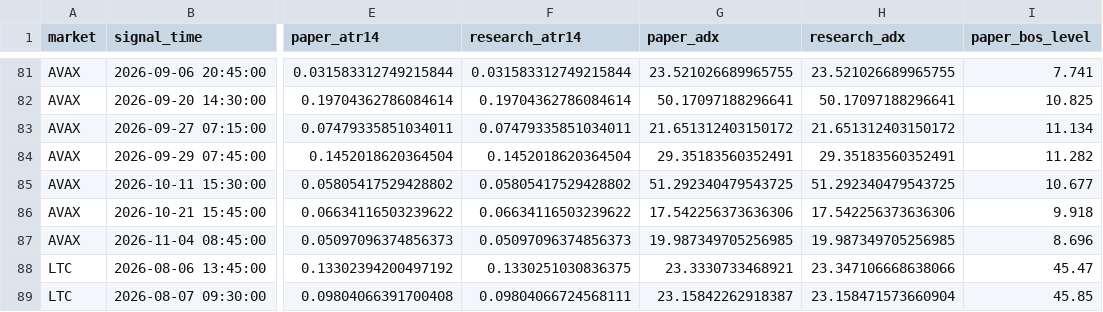
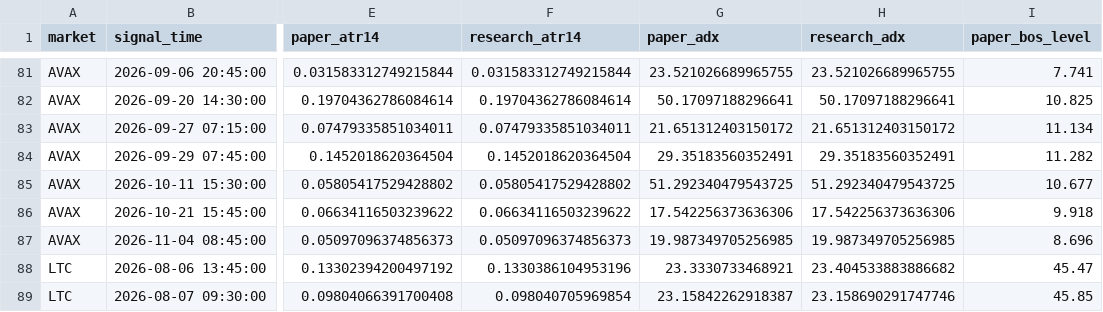
Before and after one commit to BziizB/biAN, a CSV file: paper_trading/mismatch_report.csv, drawn as a sheet; only a part is shown, gaps mark what is left out; the diff covers the shown part only; the diff names each change by its address in the sheet, - before the commit and + after, or states it on an @@ line.

```diff
--- a/paper_trading/mismatch_report.csv
+++ b/paper_trading/mismatch_report.csv
-F88 (research_atr14): 0.1330251030836375
+F88 (research_atr14): 0.1330386104953196
-H88 (research_adx): 23.347106668638066
+H88 (research_adx): 23.404533883886682
-F89 (research_atr14): 0.09804066724568111
+F89 (research_atr14): 0.098040705969854
-H89 (research_adx): 23.158471573660904
+H89 (research_adx): 23.158690291747746
```
Also changed, not shown: 25 edited cells elsewhere in this file, 2 other files.
